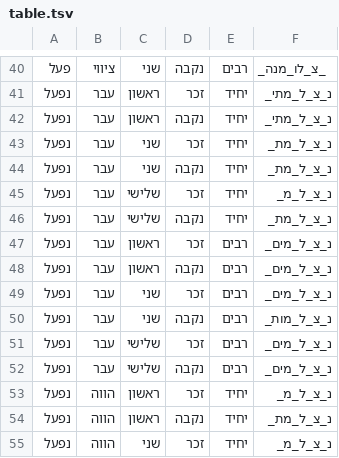
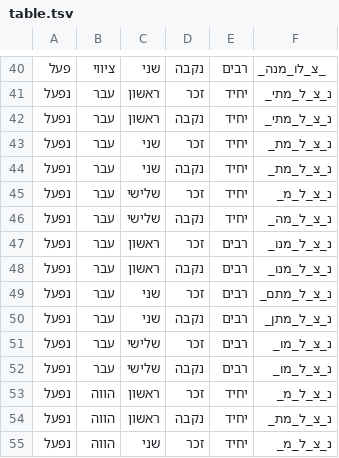
Before and after one commit to elazarg/root_verb_tables, a TSV file: שלמים_פצ/table.tsv, drawn as a sheet; only a part is shown, gaps mark what is left out.

```diff
--- a/שלמים_פצ/table.tsv
+++ b/שלמים_פצ/table.tsv
@@ -45,9 +45,9 @@
 נפעל	עבר 	שלישי	זכר 	יחיד	נ_צ_ל_מ_
-נפעל	עבר 	שלישי	נקבה	יחיד	נ_צ_ל_מת_
-נפעל	עבר 	ראשון	זכר 	רבים	נ_צ_ל_מים_
-נפעל	עבר 	ראשון	נקבה	רבים	נ_צ_ל_מים_
-נפעל	עבר 	שני 	זכר 	רבים	נ_צ_ל_מים_
-נפעל	עבר 	שני 	נקבה	רבים	נ_צ_ל_מות_
-נפעל	עבר 	שלישי	זכר 	רבים	נ_צ_ל_מים_
-נפעל	עבר 	שלישי	נקבה	רבים	נ_צ_ל_מים_
+נפעל	עבר 	שלישי	נקבה	יחיד	נ_צ_ל_מה_
+נפעל	עבר 	ראשון	זכר 	רבים	נ_צ_ל_מנו_
+נפעל	עבר 	ראשון	נקבה	רבים	נ_צ_ל_מנו_
+נפעל	עבר 	שני 	זכר 	רבים	נ_צ_ל_מתם_
+נפעל	עבר 	שני 	נקבה	רבים	נ_צ_ל_מתן_
+נפעל	עבר 	שלישי	זכר 	רבים	נ_צ_ל_מו_
+נפעל	עבר 	שלישי	נקבה	רבים	נ_צ_ל_מו_
 נפעל	הווה	ראשון	זכר 	יחיד	נ_צ_ל_מ_
```
Also changed, not shown: שלמים/table.tsv, שלמים_פז/table.tsv, 1 other file.
